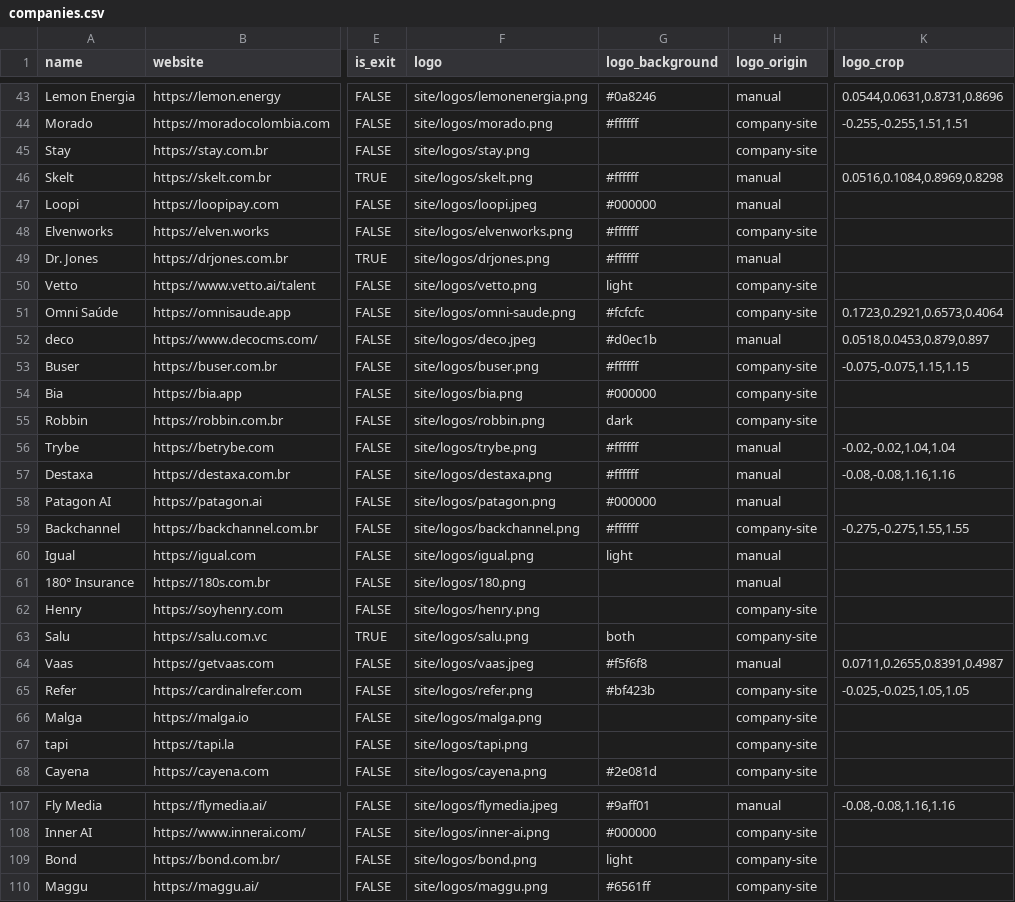
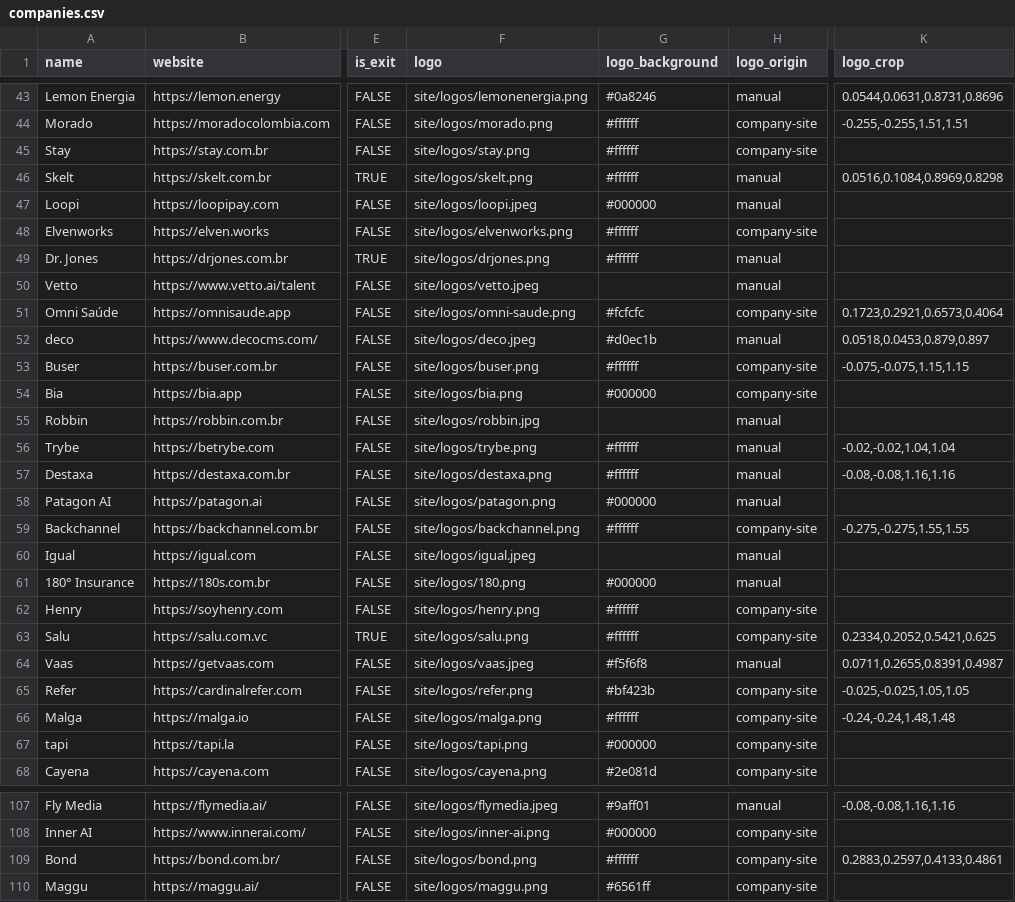
Before and after one commit to antoniobentopereira/vc-map, a CSV file: data/companies.csv, drawn as a sheet; only a part is shown, gaps mark what is left out; the diff covers the shown part only; the diff names each change by its address in the sheet, - before the commit and + after, or states it on an @@ line.

```diff
--- a/data/companies.csv
+++ b/data/companies.csv
-G45 (logo_background): (empty)
+G45 (logo_background): #ffffff
-F50 (logo): site/logos/vetto.png
+F50 (logo): site/logos/vetto.jpeg
-G50 (logo_background): light
+G50 (logo_background): (empty)
-H50 (logo_origin): company-site
+H50 (logo_origin): manual
-F55 (logo): site/logos/robbin.png
+F55 (logo): site/logos/robbin.jpg
-G55 (logo_background): dark
+G55 (logo_background): (empty)
-H55 (logo_origin): company-site
+H55 (logo_origin): manual
-F60 (logo): site/logos/igual.png
+F60 (logo): site/logos/igual.jpeg
-G60 (logo_background): light
+G60 (logo_background): (empty)
-G61 (logo_background): (empty)
+G61 (logo_background): #000000
-G62 (logo_background): (empty)
+G62 (logo_background): #ffffff
-G63 (logo_background): both
+G63 (logo_background): #ffffff
-K63 (logo_crop): (empty)
+K63 (logo_crop): 0.2334,0.2052,0.5421,0.625
-G66 (logo_background): (empty)
+G66 (logo_background): #ffffff
-K66 (logo_crop): (empty)
+K66 (logo_crop): -0.24,-0.24,1.48,1.48
-G67 (logo_background): (empty)
+G67 (logo_background): #000000
-G109 (logo_background): light
+G109 (logo_background): #ffffff
-K109 (logo_crop): (empty)
+K109 (logo_crop): 0.2883,0.2597,0.4133,0.4861
```
Also changed, not shown: 57 edited cells elsewhere in this file, 6 other files.
